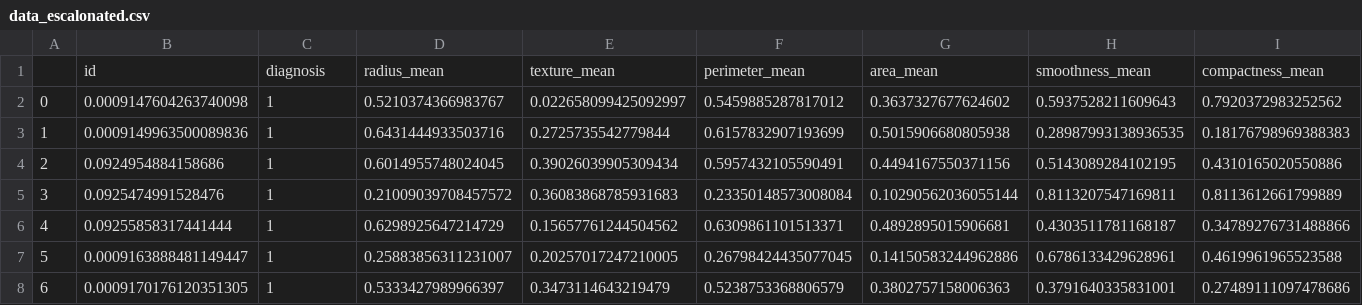
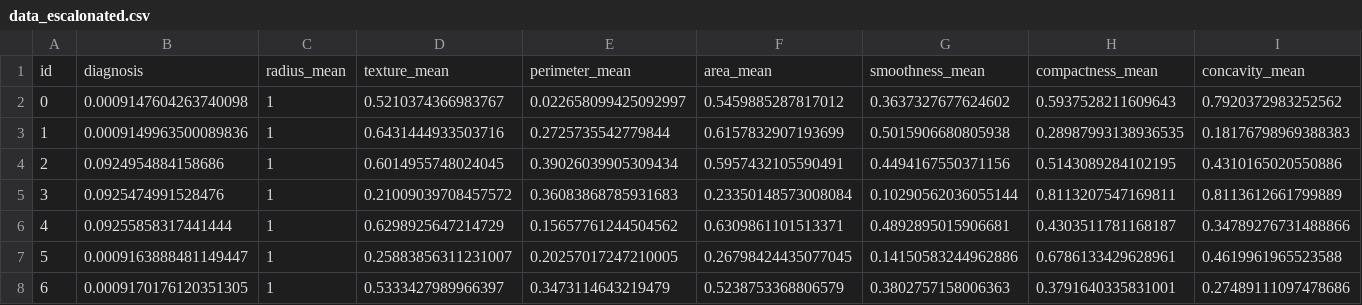
Before and after one commit to fhtanaka/directed_research_CS_2018, a CSV file: original_data/data_escalonated.csv, drawn as a sheet; only a part is shown; removed rows and columns are numbered as before the commit, all else as after; rows hold the shown columns only; the diff names each change by its address in the sheet, - before the commit and + after, or states it on an @@ line.

```diff
--- a/original_data/data_escalonated.csv
+++ b/original_data/data_escalonated.csv
-row 1:  | id | diagnosis | radius_mean | texture_mean | perimeter_mean | area_mean | smoothness_mean | compactness_mean
+row 1: id | diagnosis | radius_mean | texture_mean | perimeter_mean | area_mean | smoothness_mean | compactness_mean | concavity_mean
```
Also changed, not shown: original_data/diabetes_escalonated.csv, 1 other file.
